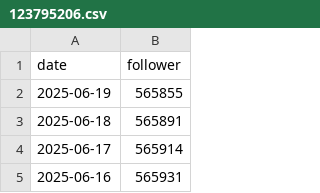
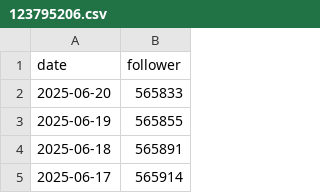
Before and after one commit to Graysonnwu/Bilibili-fans-actions, a CSV file: data/123795206.csv, drawn as a sheet; only a part is shown; the shorter side is filled out with more unchanged rows.

```diff
--- a/data/123795206.csv
+++ b/data/123795206.csv
@@ -1,2 +1,3 @@
 date,follower
+2025-06-20,565833
 2025-06-19,565855
```
Also changed, not shown: data/1265680561.csv, data/1767985786.csv, 33 other files.
